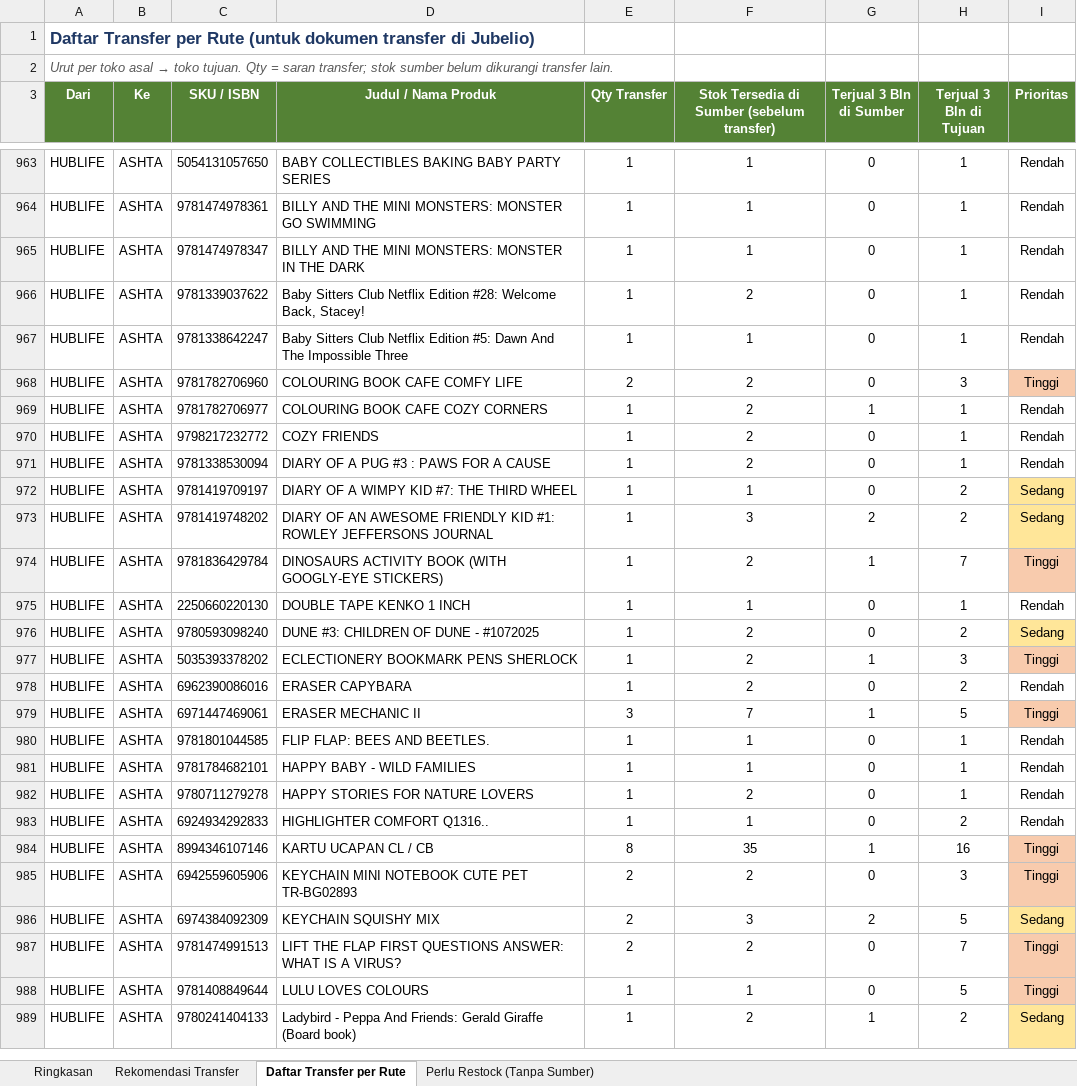
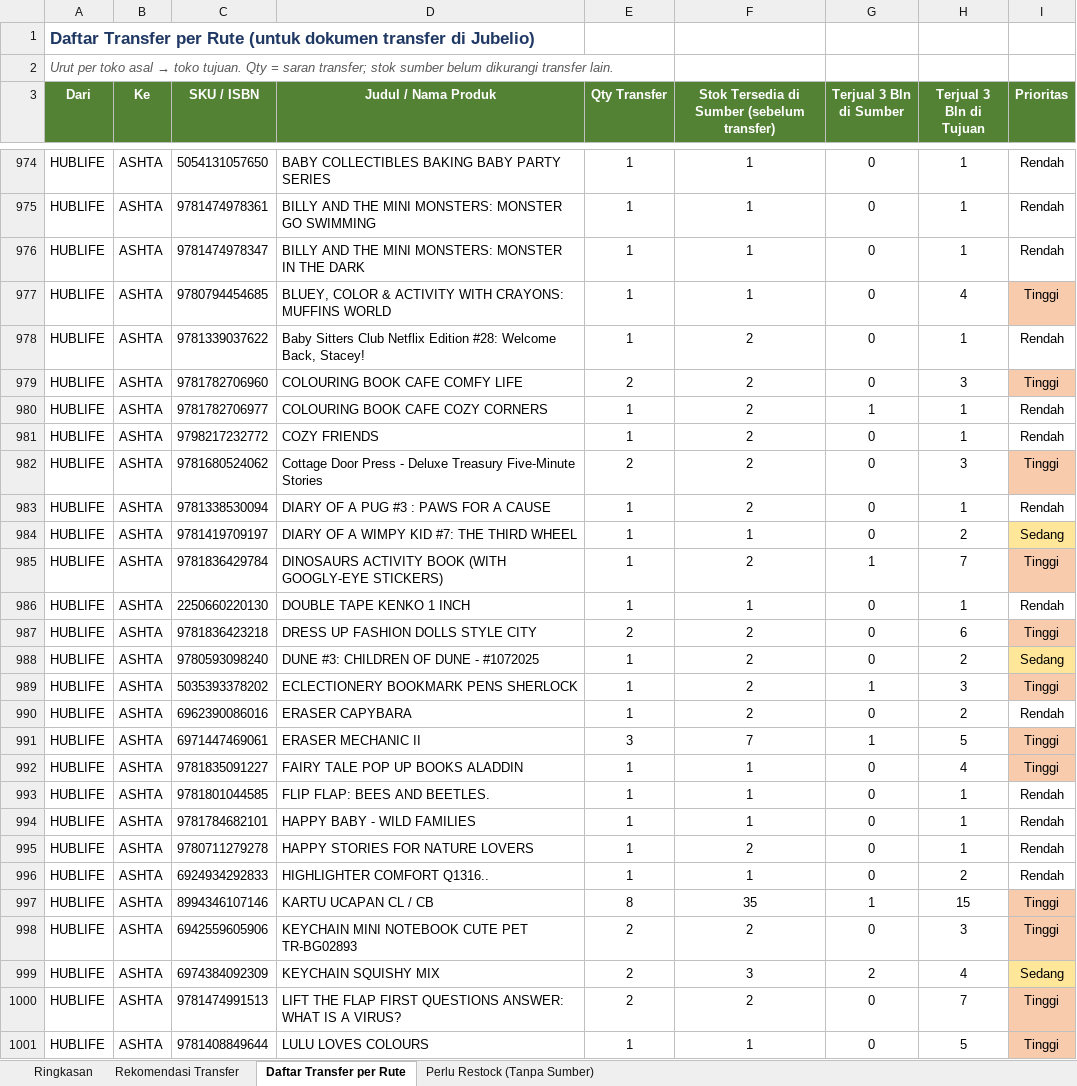
Before and after one commit to stevetsurface/sinar-starbooks-sales, an Excel workbook: data/transfer_stok_toko_offline.xlsx, sheet Daftar Transfer per Rute, drawn as a sheet; only a part is shown, gaps mark what is left out; the shorter side is filled out with more unchanged rows; values as stored, in another font and other column widths than the file's, no borders; removed rows and columns are numbered as before the commit, all else as after; the diff covers the shown part only; the diff names each change by its address in the sheet, - before the commit and + after, or states it on an @@ line.

```diff
--- a/data/transfer_stok_toko_offline.xlsx (sheet Daftar Transfer per Rute)
+++ b/data/transfer_stok_toko_offline.xlsx (sheet Daftar Transfer per Rute)
+row 977: HUBLIFE | ASHTA | 9780794454685 | BLUEY, COLOR & ACTIVITY WITH CRAYONS: MUFFINS WORLD | 1 | 1 | 0 | 4 | Tinggi
-row 967: HUBLIFE | ASHTA | 9781338642247 | Baby Sitters Club Netflix Edition #5: Dawn And The Impossible Three | 1 | 1 | 0 | 1 | Rendah
+row 982: HUBLIFE | ASHTA | 9781680524062 | Cottage Door Press - Deluxe Treasury Five-Minute Stories | 2 | 2 | 0 | 3 | Tinggi
-row 973: HUBLIFE | ASHTA | 9781419748202 | DIARY OF AN AWESOME FRIENDLY KID #1: ROWLEY JEFFERSONS JOURNAL | 1 | 3 | 2 | 2 | Sedang
+row 987: HUBLIFE | ASHTA | 9781836423218 | DRESS UP FASHION DOLLS STYLE CITY | 2 | 2 | 0 | 6 | Tinggi
+row 992: HUBLIFE | ASHTA | 9781835091227 | FAIRY TALE POP UP BOOKS ALADDIN | 1 | 1 | 0 | 4 | Tinggi
-H997 (Terjual 3 Bln di Tujuan): 16
+H997 (Terjual 3 Bln di Tujuan): 15
-H999 (Terjual 3 Bln di Tujuan): 5
+H999 (Terjual 3 Bln di Tujuan): 4
```
Also changed, not shown: 79 added rows, 76 removed rows, 122 edited cells and cell formats elsewhere in this sheet, sheet Rekomendasi Transfer, sheet Perlu Restock (Tanpa Sumber), sheet Ringkasan, 40 other files.
